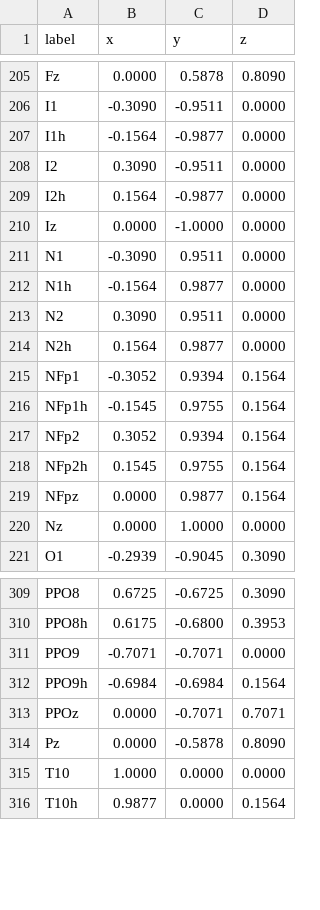
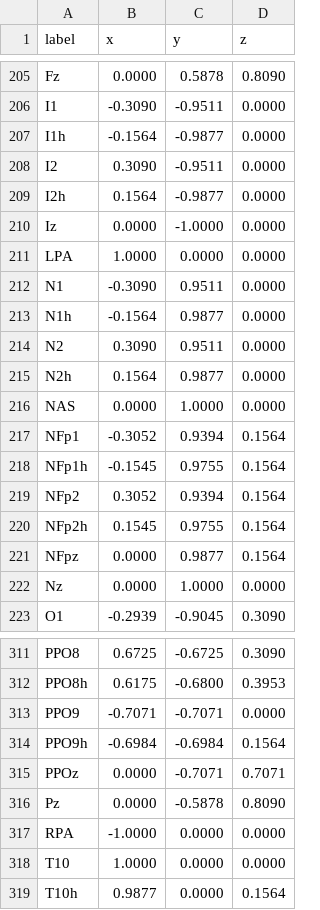
Before and after one commit to sappelhoff/eeg_positions, a TSV file: data/Nz-T10-Iz-T9/standard_1005_3D.tsv (was data/standard_1005_3D.tsv), drawn as a sheet; only a part is shown, gaps mark what is left out; the diff names each change by its address in the sheet, - before the commit and + after, or states it on an @@ line.

Commit message:
remove image files, reorganize data files
also add a func to produce data files and a test for it

```diff
--- a/data/standard_1005_3D.tsv
+++ b/data/Nz-T10-Iz-T9/standard_1005_3D.tsv
+row 211: LPA | 1.0000 | 0.0000 | 0.0000
+row 216: NAS | 0.0000 | 1.0000 | 0.0000
+row 317: RPA | -1.0000 | 0.0000 | 0.0000
```
Also changed, not shown: data/Nz-T10-Iz-T9/standard_1005_2D.tsv, data/Nz-T10-Iz-T9/standard_1010_2D.tsv, 18 other files.
